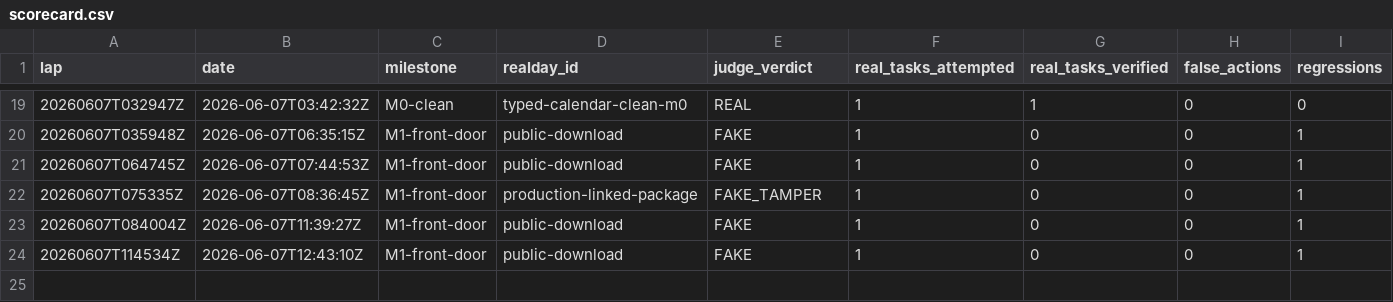
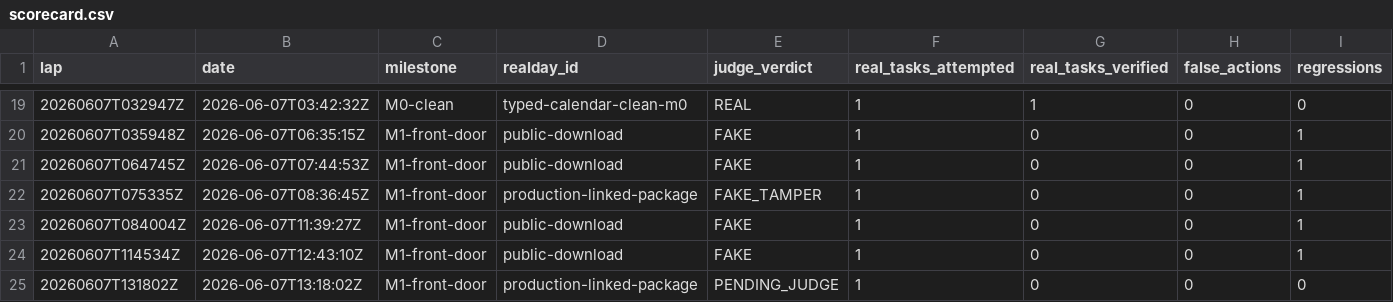
Before and after one commit to anticipation-labs/Anticipy, a CSV file: logs/scorecard.csv, drawn as a sheet; only a part is shown, gaps mark what is left out; rows hold the shown columns only; the diff names each change by its address in the sheet, - before the commit and + after, or states it on an @@ line.

Commit message:
record pending m1 production package slice

```diff
--- a/logs/scorecard.csv
+++ b/logs/scorecard.csv
+row 25: 20260607T131802Z | 2026-06-07T13:18:02Z | M1-front-door | production-linked-package | PENDING_JUDGE | 1 | 0 | 0 | 0
```
Also changed, not shown: 4 other files.
